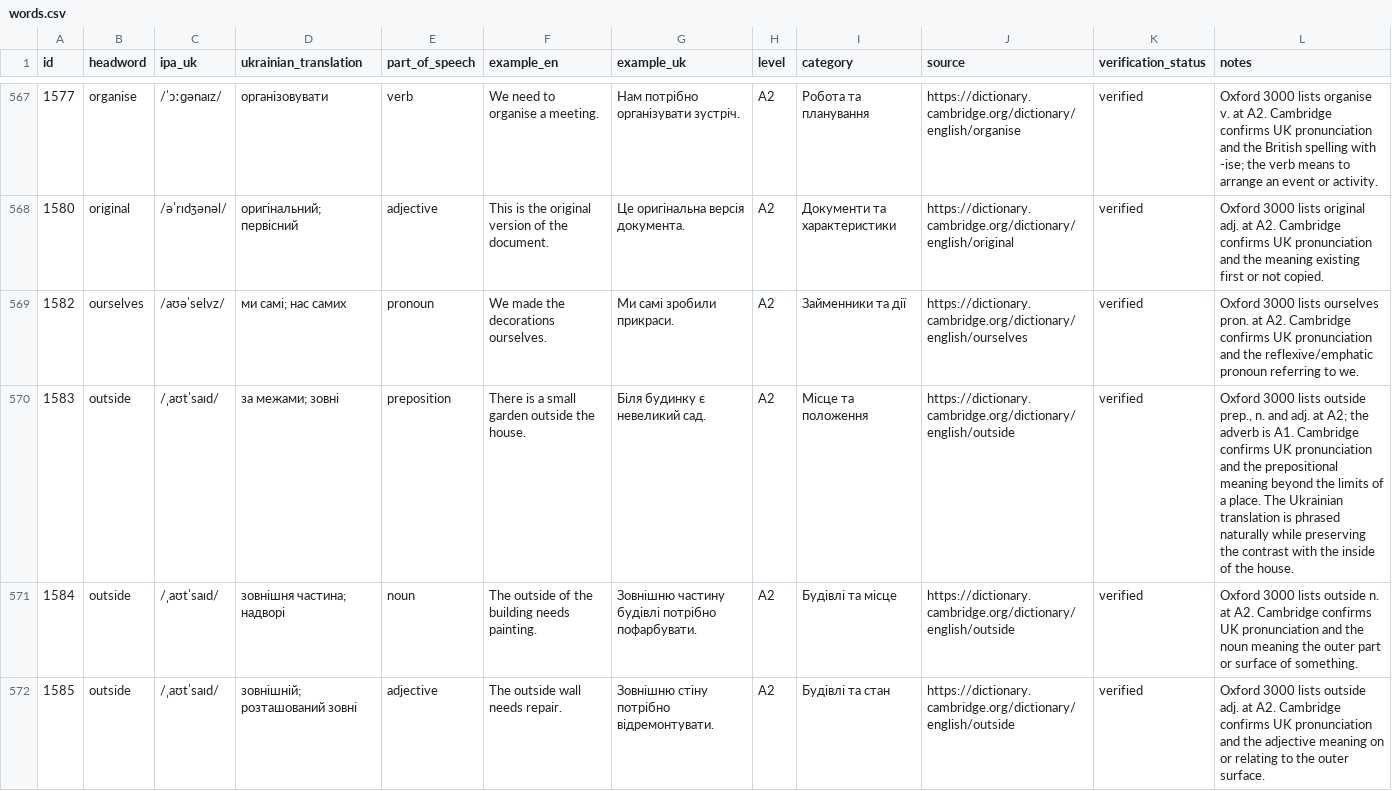
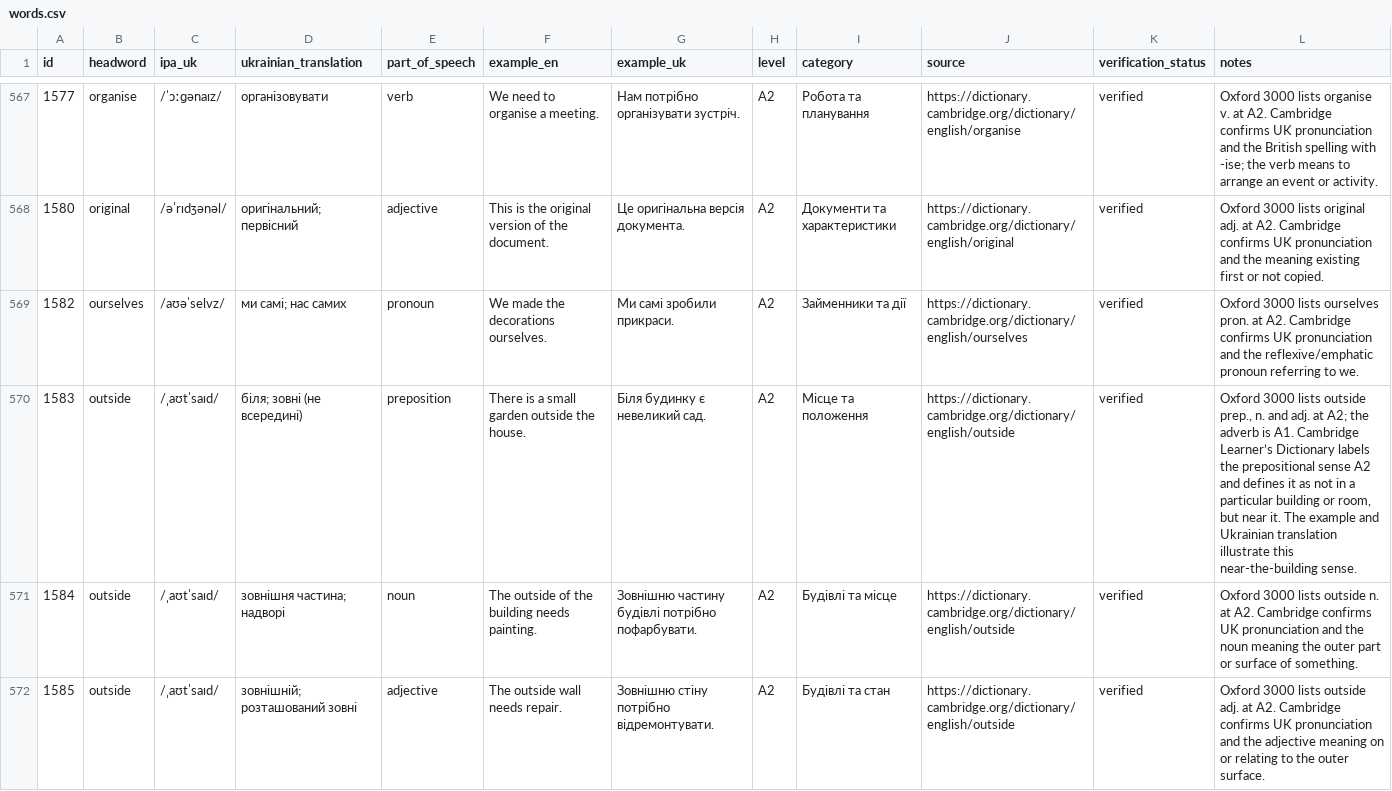
Before and after one commit to kiinoshkaaa/english-ukrainian-dictionary, a CSV file: data/a2/words.csv, drawn as a sheet; only a part is shown, gaps mark what is left out; the diff covers the shown part only.

```diff
--- a/data/a2/words.csv
+++ b/data/a2/words.csv
@@ -569,3 +569,3 @@
 "1582","ourselves","/aʊəˈselvz/","ми самі; нас самих","pronoun","We made the decorations ourselves.","Ми самі зробили прикраси.","A2","Займенники та дії","https://dictionary.cambridge.org/dictionary/english/ourselves","verified","Oxford 3000 lists ourselves pron. at A2. Cambridge confirms UK pronunciation and the reflexive/emphatic pronoun referring to we."
-"1583","outside","/ˌaʊtˈsaɪd/","за межами; зовні","preposition","There is a small garden outside the house.","Біля будинку є невеликий сад.","A2","Місце та положення","https://dictionary.cambridge.org/dictionary/english/outside","verified","Oxford 3000 lists outside prep., n. and adj. at A2; the adverb is A1. Cambridge confirms UK pronunciation and the prepositional meaning beyond the limits of a place. The Ukrainian translation is phrased naturally while preserving the contrast with the inside of the house."
+"1583","outside","/ˌaʊtˈsaɪd/","біля; зовні (не всередині)","preposition","There is a small garden outside the house.","Біля будинку є невеликий сад.","A2","Місце та положення","https://dictionary.cambridge.org/dictionary/english/outside","verified","Oxford 3000 lists outside prep., n. and adj. at A2; the adverb is A1. Cambridge Learner’s Dictionary labels the prepositional sense A2 and defines it as not in a particular building or room, but near it. The example and Ukrainian translation illustrate this near-the-building sense."
 "1584","outside","/ˌaʊtˈsaɪd/","зовнішня частина; надворі","noun","The outside of the building needs painting.","Зовнішню частину будівлі потрібно пофарбувати.","A2","Будівлі та місце","https://dictionary.cambridge.org/dictionary/english/outside","verified","Oxford 3000 lists outside n. at A2. Cambridge confirms UK pronunciation and the noun meaning the outer part or surface of something."
```
Also changed, not shown: 2 edited cells elsewhere in this file.
